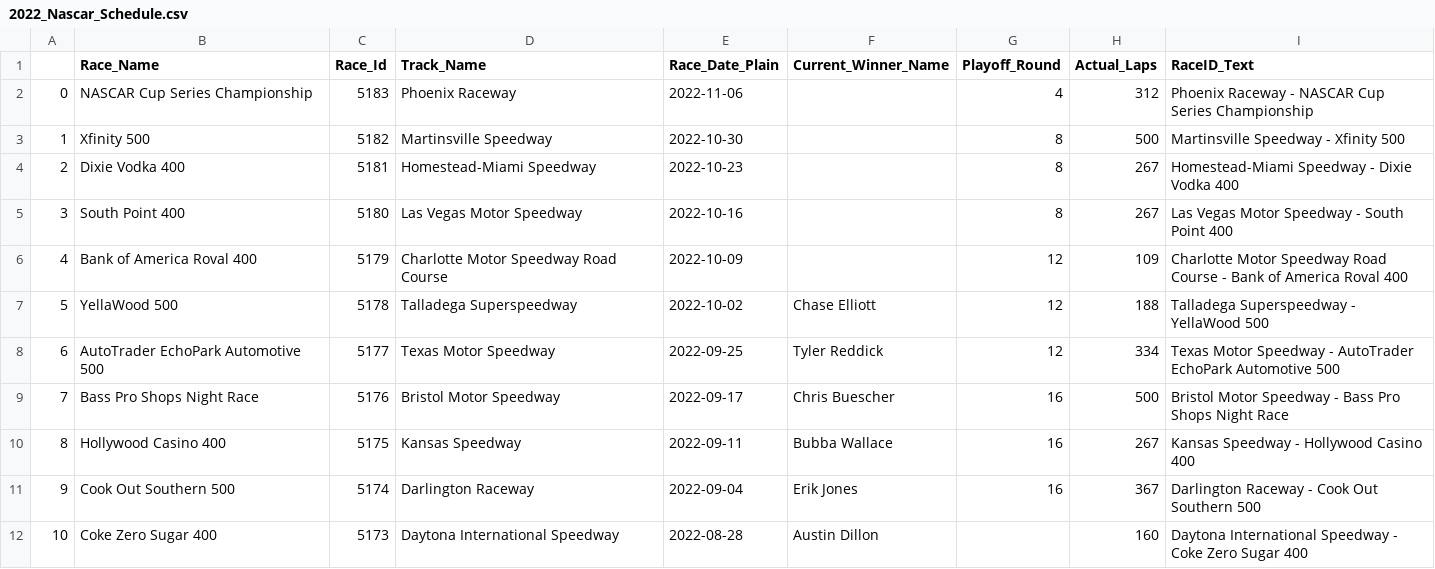
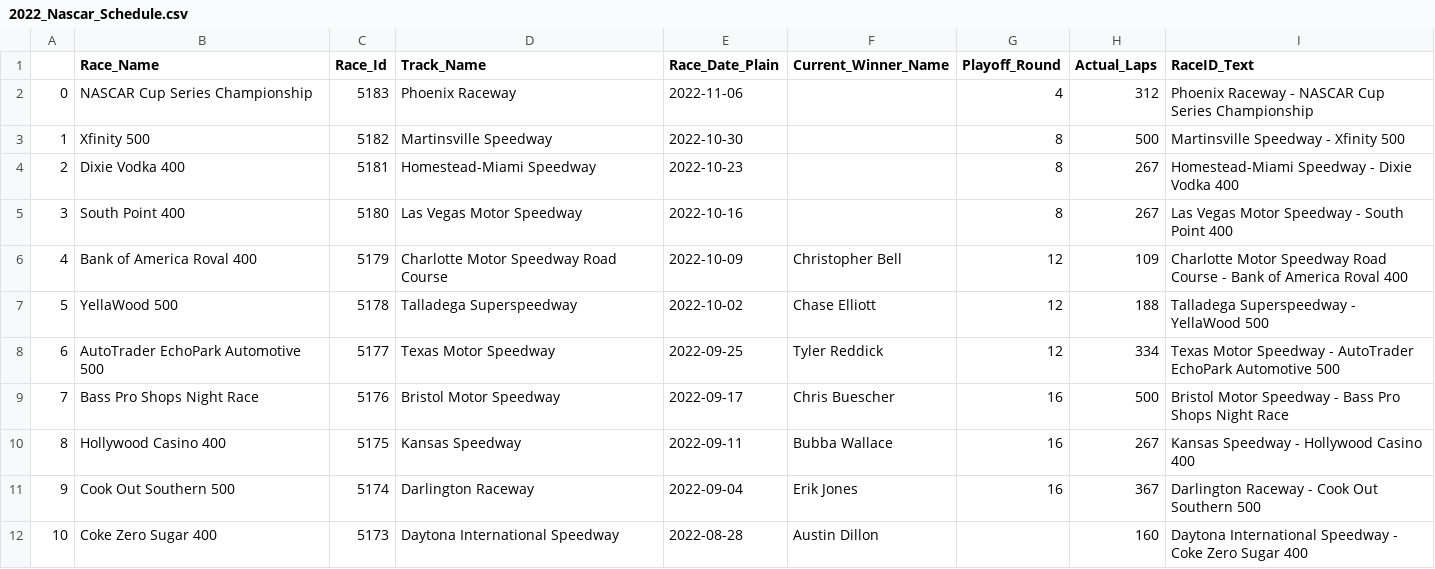
Before and after one commit to carlmfoust/nasDash, a CSV file: Data/2022_Nascar_Schedule.csv, drawn as a sheet; only a part is shown.

Commit message:
Updated data

```diff
--- a/Data/2022_Nascar_Schedule.csv
+++ b/Data/2022_Nascar_Schedule.csv
@@ -5,3 +5,3 @@
 3,South Point 400,5180,Las Vegas Motor Speedway,2022-10-16,,8,267,Las Vegas Motor Speedway - South Point 400
-4,Bank of America Roval 400,5179,Charlotte Motor Speedway Road Course,2022-10-09,,12,109,Charlotte Motor Speedway Road Course - Bank of America Roval 400
+4,Bank of America Roval 400,5179,Charlotte Motor Speedway Road Course,2022-10-09,Christopher Bell,12,109,Charlotte Motor Speedway Road Course - Bank of America Roval 400
 5,YellaWood 500,5178,Talladega Superspeedway,2022-10-02,Chase Elliott,12,188,Talladega Superspeedway - YellaWood 500
```
